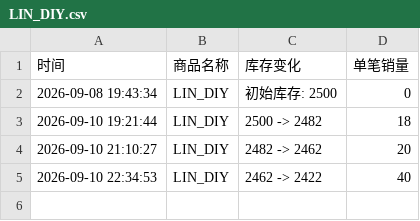
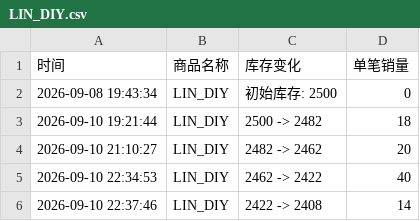
Before and after one commit to Juineii/nouera_md0910, a CSV file: LIN_DIY.csv, drawn as a sheet.

```diff
--- a/LIN_DIY.csv
+++ b/LIN_DIY.csv
@@ -5 +5,2 @@
 2026-09-10 22:34:53,LIN_DIY,2462 -> 2422,40
+2026-09-10 22:37:46,LIN_DIY,2422 -> 2408,14
```
Also changed, not shown: FAN线下签售.csv.
